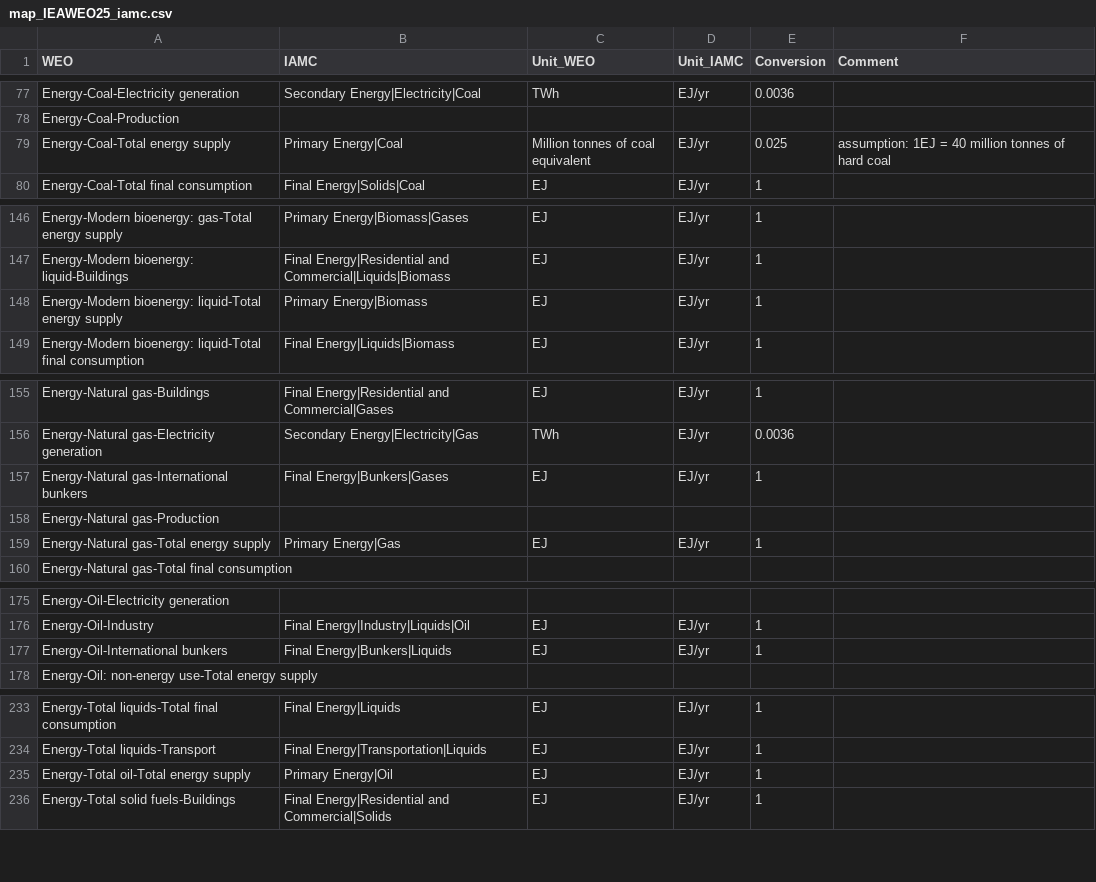
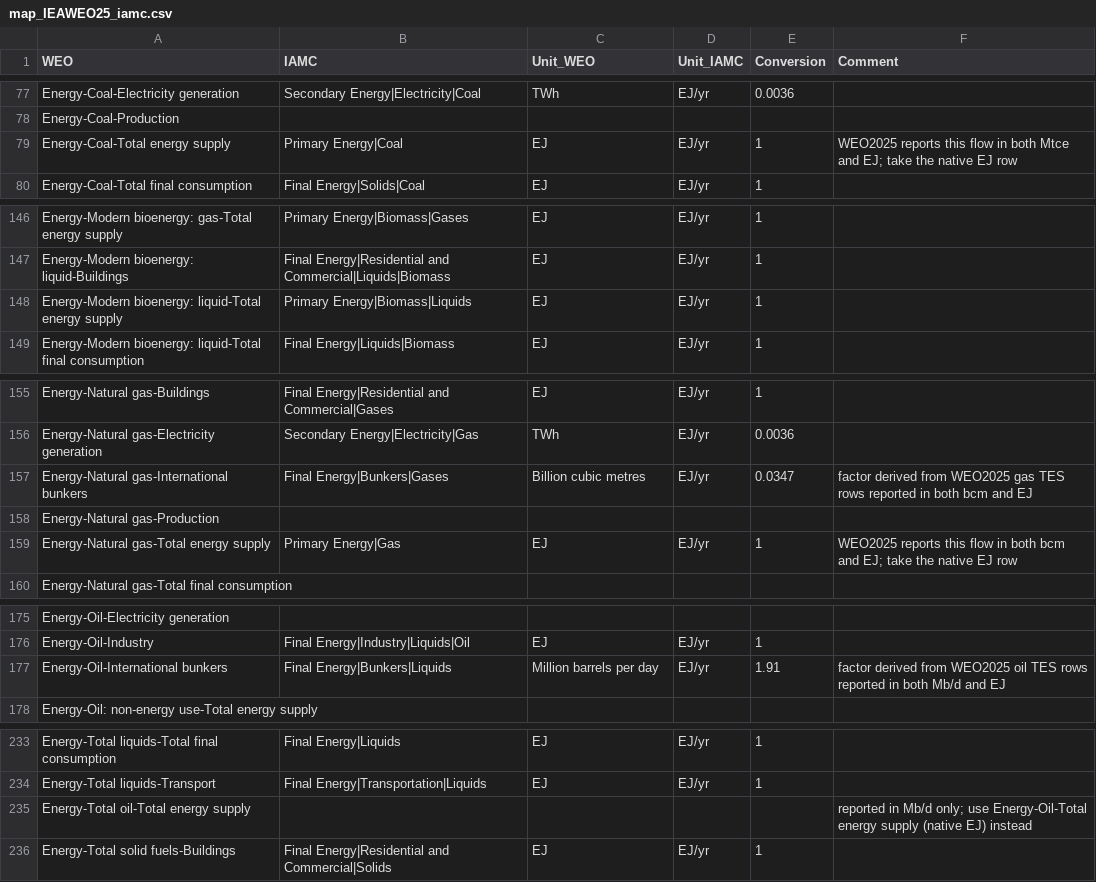
Before and after one commit to umd-cgs/rhistiamc, a CSV file: mappings/map_IEAWEO25_iamc.csv, drawn as a sheet; only a part is shown, gaps mark what is left out; the diff covers the shown part only.

Commit message:
fix: Key IEA WEO mapping on source unit, correcting 11 mis-converted variables

```diff
--- a/mappings/map_IEAWEO25_iamc.csv
+++ b/mappings/map_IEAWEO25_iamc.csv
@@ -78,3 +78,3 @@ Energy-Coal-Electricity generation,Secondary Energy|Electricity|Coal,TWh,EJ/yr,0
 Energy-Coal-Production,,,,,
-Energy-Coal-Total energy supply,Primary Energy|Coal,Million tonnes of coal equivalent,EJ/yr,0.025,assumption: 1EJ = 40 million tonnes of hard coal
+Energy-Coal-Total energy supply,Primary Energy|Coal,EJ,EJ/yr,1,WEO2025 reports this flow in both Mtce and EJ; take the native EJ row
 Energy-Coal-Total final consumption,Final Energy|Solids|Coal,EJ,EJ/yr,1,
@@ -147,3 +147,3 @@ Energy-Modern bioenergy: gas-Total energy supply,Primary Energy|Biomass|Gases,EJ
 Energy-Modern bioenergy: liquid-Buildings,Final Energy|Residential and Commercial|Liquids|Biomass,EJ,EJ/yr,1,
-Energy-Modern bioenergy: liquid-Total energy supply,Primary Energy|Biomass,EJ,EJ/yr,1,
+Energy-Modern bioenergy: liquid-Total energy supply,Primary Energy|Biomass|Liquids,EJ,EJ/yr,1,
 Energy-Modern bioenergy: liquid-Total final consumption,Final Energy|Liquids|Biomass,EJ,EJ/yr,1,
@@ -156,5 +156,5 @@ Energy-Natural gas-Buildings,Final Energy|Residential and Commercial|Gases,EJ,EJ
 Energy-Natural gas-Electricity generation,Secondary Energy|Electricity|Gas,TWh,EJ/yr,0.0036,
-Energy-Natural gas-International bunkers,Final Energy|Bunkers|Gases,EJ,EJ/yr,1,
+Energy-Natural gas-International bunkers,Final Energy|Bunkers|Gases,Billion cubic metres,EJ/yr,0.0347,factor derived from WEO2025 gas TES rows reported in both bcm and EJ
 Energy-Natural gas-Production,,,,,
-Energy-Natural gas-Total energy supply,Primary Energy|Gas,EJ,EJ/yr,1,
+Energy-Natural gas-Total energy supply,Primary Energy|Gas,EJ,EJ/yr,1,WEO2025 reports this flow in both bcm and EJ; take the native EJ row
 Energy-Natural gas-Total final consumption,,,,,
@@ -176,3 +176,3 @@ Energy-Oil-Electricity generation,,,,,
 Energy-Oil-Industry,Final Energy|Industry|Liquids|Oil,EJ,EJ/yr,1,
-Energy-Oil-International bunkers,Final Energy|Bunkers|Liquids,EJ,EJ/yr,1,
+Energy-Oil-International bunkers,Final Energy|Bunkers|Liquids,Million barrels per day,EJ/yr,1.91,factor derived from WEO2025 oil TES rows reported in both Mb/d and EJ
 Energy-Oil: non-energy use-Total energy supply,,,,,
@@ -234,3 +234,3 @@ Energy-Total liquids-Total final consumption,Final Energy|Liquids,EJ,EJ/yr,1,
 Energy-Total liquids-Transport,Final Energy|Transportation|Liquids,EJ,EJ/yr,1,
-Energy-Total oil-Total energy supply,Primary Energy|Oil,EJ,EJ/yr,1,
+Energy-Total oil-Total energy supply,,,,,reported in Mb/d only; use Energy-Oil-Total energy supply (native EJ) instead
 Energy-Total solid fuels-Buildings,Final Energy|Residential and Commercial|Solids,EJ,EJ/yr,1,
```
Also changed, not shown: 34 edited cells elsewhere in this file, 1 other file.
